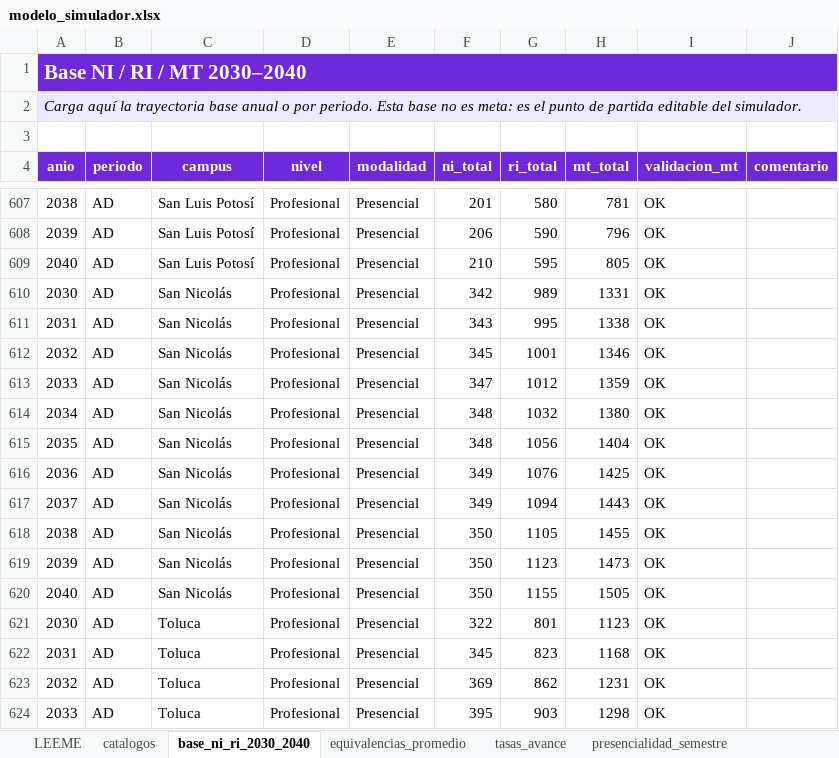
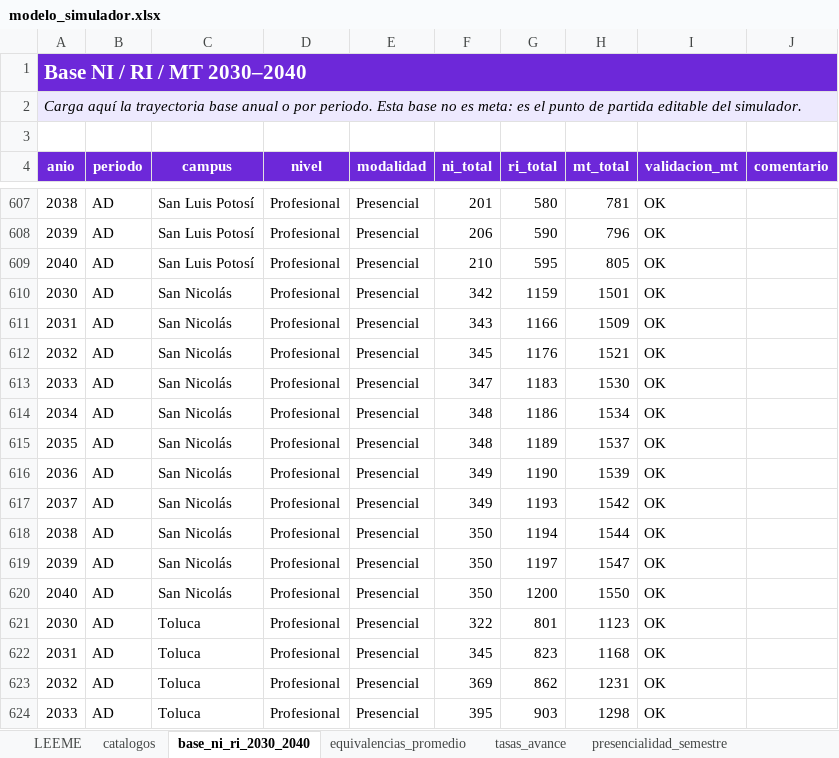
Before and after one commit to spmoHub/Simulador_Matricula_2045, an Excel workbook: modelo_simulador.xlsx, sheet base_ni_ri_2030_2040, drawn as a sheet; only a part is shown, gaps mark what is left out; values as stored, in another font and other column widths than the file's, no borders; table styles not drawn; the diff covers the shown part only; the diff names each change by its address in the sheet, - before the commit and + after, or states it on an @@ line.

Commit message:
Add files via upload

```diff
--- a/modelo_simulador.xlsx (sheet base_ni_ri_2030_2040)
+++ b/modelo_simulador.xlsx (sheet base_ni_ri_2030_2040)
-G610 (ri_total): 989
+G610 (ri_total): 1159
-H610 (mt_total): 1331
+H610 (mt_total): 1501
-G611 (ri_total): 995
+G611 (ri_total): 1166
-H611 (mt_total): 1338
+H611 (mt_total): 1509
-G612 (ri_total): 1001
+G612 (ri_total): 1176
-H612 (mt_total): 1346
+H612 (mt_total): 1521
-G613 (ri_total): 1012
+G613 (ri_total): 1183
-H613 (mt_total): 1359
+H613 (mt_total): 1530
-G614 (ri_total): 1032
+G614 (ri_total): 1186
-H614 (mt_total): 1380
+H614 (mt_total): 1534
-G615 (ri_total): 1056
+G615 (ri_total): 1189
-H615 (mt_total): 1404
+H615 (mt_total): 1537
-G616 (ri_total): 1076
+G616 (ri_total): 1190
-H616 (mt_total): 1425
+H616 (mt_total): 1539
-G617 (ri_total): 1094
+G617 (ri_total): 1193
-H617 (mt_total): 1443
+H617 (mt_total): 1542
-G618 (ri_total): 1105
+G618 (ri_total): 1194
-H618 (mt_total): 1455
+H618 (mt_total): 1544
-G619 (ri_total): 1123
+G619 (ri_total): 1197
-H619 (mt_total): 1473
+H619 (mt_total): 1547
-G620 (ri_total): 1155
+G620 (ri_total): 1200
-H620 (mt_total): 1505
+H620 (mt_total): 1550
```
Also changed, not shown: 20 edited cells elsewhere in this sheet.
